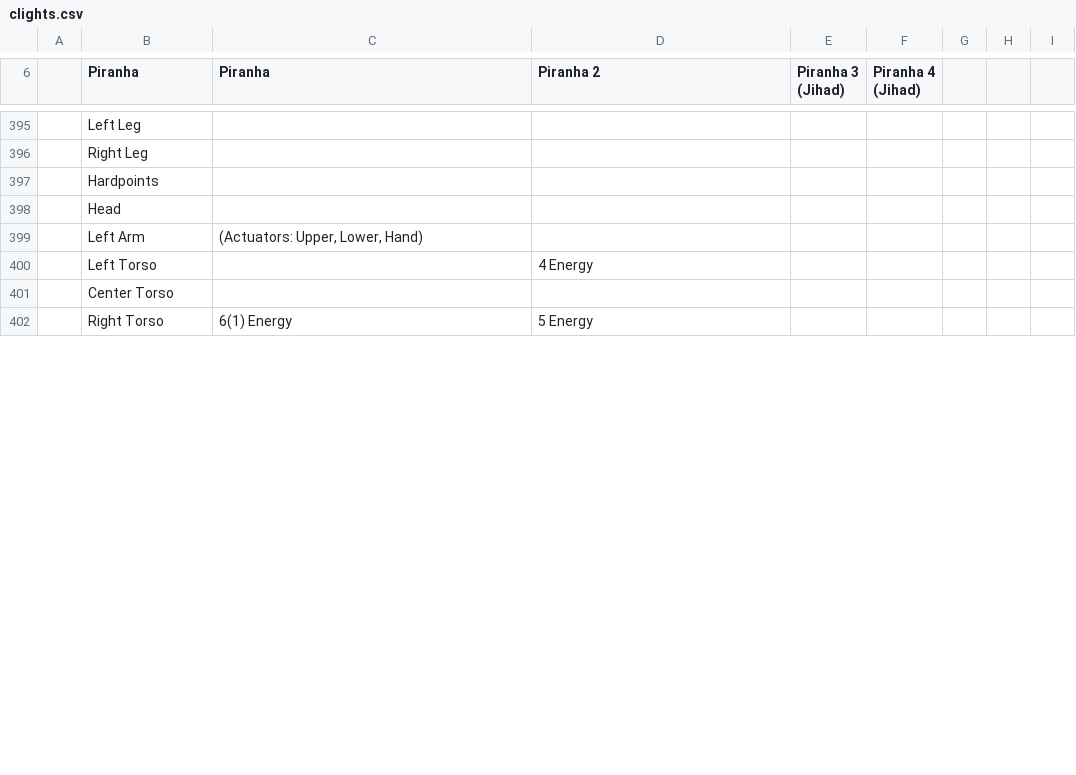
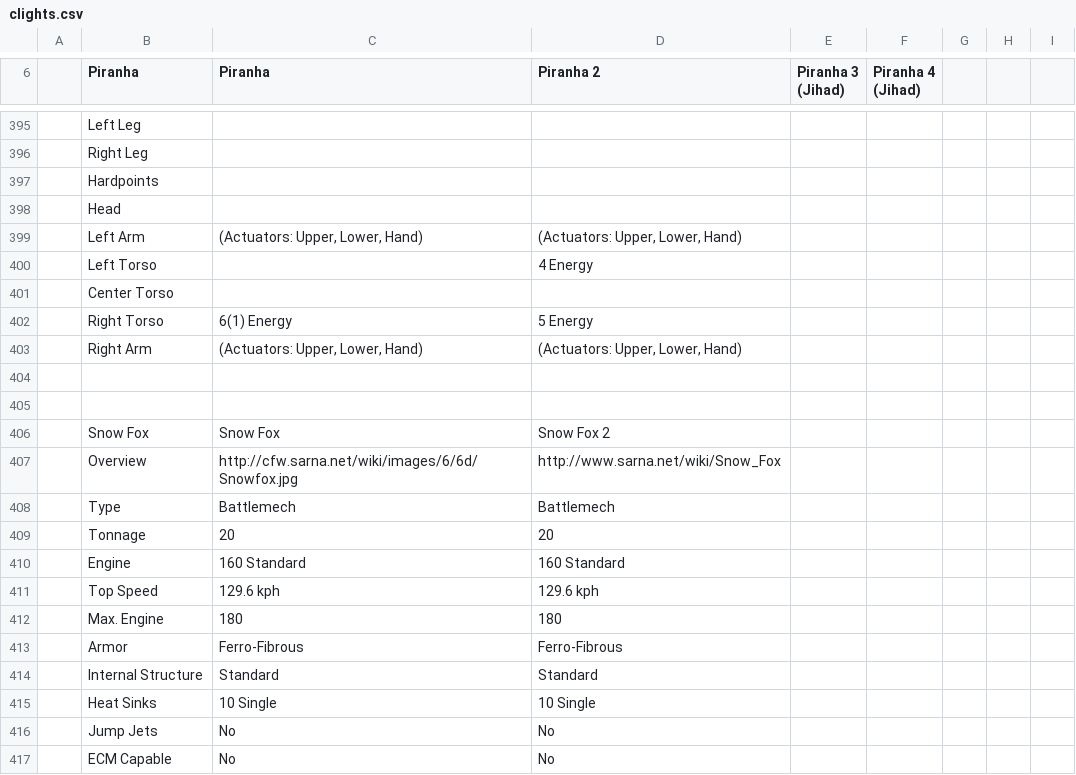
Before and after one commit to mykepantera/mykepantera, a CSV file: clights.csv, drawn as a sheet; only a part is shown, gaps mark what is left out; the diff covers the shown part only.

```diff
--- a/clights.csv
+++ b/clights.csv
@@ -398,3 +398,3 @@
 ,Head,,,,,,,
-,Left Arm,"(Actuators: Upper, Lower, Hand)",,,,,,
+,Left Arm,"(Actuators: Upper, Lower, Hand)","(Actuators: Upper, Lower, Hand)",,,,,
 ,Left Torso,,4 Energy,,,,,
@@ -402 +402,16 @@
 ,Right Torso,6(1) Energy,5 Energy,,,,,
+,Right Arm,"(Actuators: Upper, Lower, Hand)","(Actuators: Upper, Lower, Hand)",,,,,
+,,,,,,,,
+,,,,,,,,
+,Snow Fox,Snow Fox,Snow Fox 2,,,,,
+,Overview,http://cfw.sarna.net/wiki/images/6/6d/Snowfox.jpg,http://www.sarna.net/wiki/Snow_Fox,,,,,
+,Type,Battlemech,Battlemech,,,,,
+,Tonnage,20,20,,,,,
+,Engine,160 Standard,160 Standard,,,,,
+,Top Speed,129.6 kph,129.6 kph,,,,,
+,Max. Engine,180,180,,,,,
+,Armor,Ferro-Fibrous,Ferro-Fibrous,,,,,
+,Internal Structure,Standard,Standard,,,,,
+,Heat Sinks,10 Single,10 Single,,,,,
+,Jump Jets,No,No,,,,,
+,ECM Capable,No,No,,,,,
```
Also changed, not shown: 49 added rows and 1 edited cell elsewhere in this file, mediums.csv, 10 other files.
